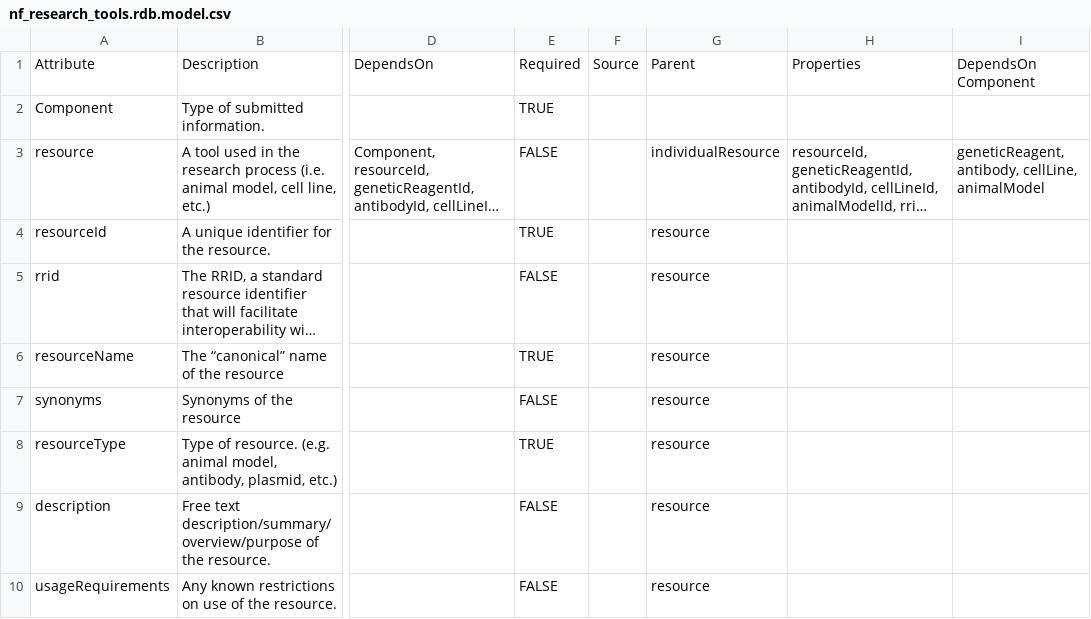
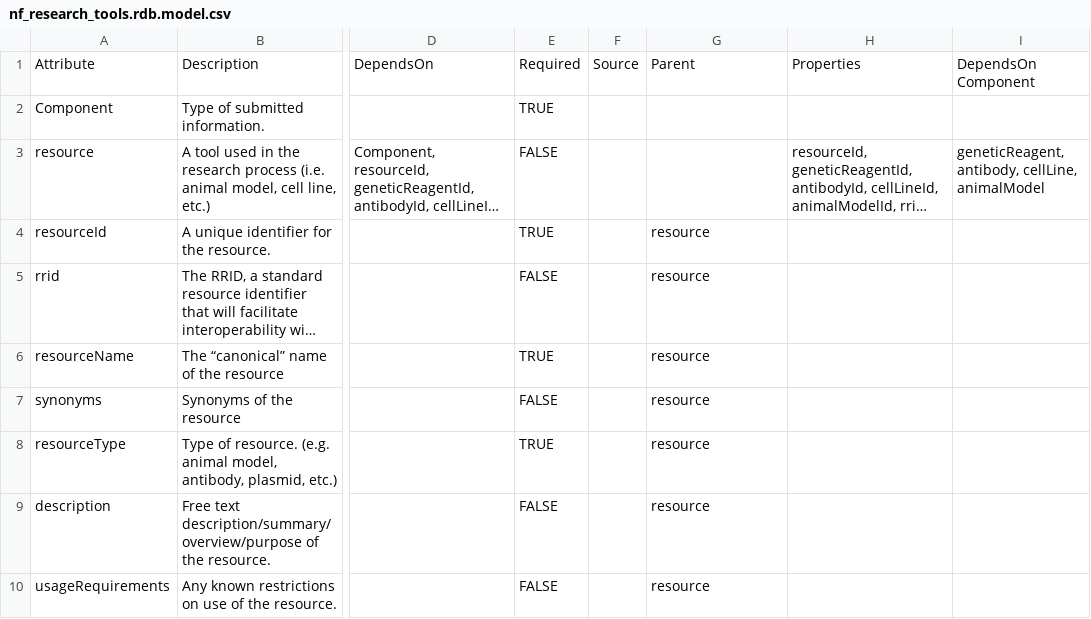
Before and after one commit to nf-osi/nf-research-tools-schema, a CSV file: nf_research_tools.rdb.model.csv, drawn as a sheet; only a part is shown, gaps mark what is left out; long unchanged cells end in …; the diff names each change by its address in the sheet, - before the commit and + after, or states it on an @@ line.

Commit message:
Update nf_research_tools.rdb.model.csv

```diff
--- a/nf_research_tools.rdb.model.csv
+++ b/nf_research_tools.rdb.model.csv
-G3: individualResource
+G3: (empty)
```
